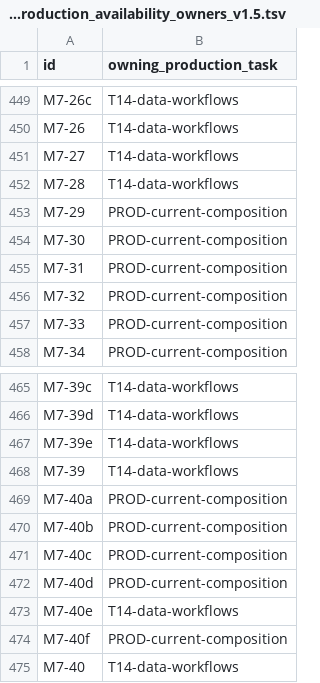
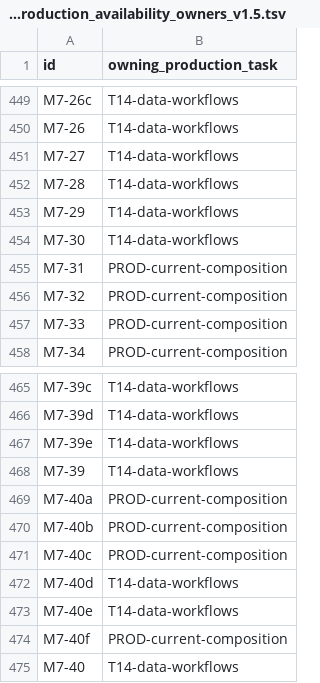
Before and after one commit to crossbizz/zasp-sec, a TSV file: docs/internal/implementation_production_availability_owners_v1.5.tsv, drawn as a sheet; only a part is shown, gaps mark what is left out.

```diff
--- a/docs/internal/implementation_production_availability_owners_v1.5.tsv
+++ b/docs/internal/implementation_production_availability_owners_v1.5.tsv
@@ -452,4 +452,4 @@ M7-27	T14-data-workflows
 M7-28	T14-data-workflows
-M7-29	PROD-current-composition
-M7-30	PROD-current-composition
+M7-29	T14-data-workflows
+M7-30	T14-data-workflows
 M7-31	PROD-current-composition
@@ -471,3 +471,3 @@ M7-40b	PROD-current-composition
 M7-40c	PROD-current-composition
-M7-40d	PROD-current-composition
+M7-40d	T14-data-workflows
 M7-40e	T14-data-workflows
```
Also changed, not shown: docs/internal/implementation_production_availability_v1.5.tsv, 14 other files.
